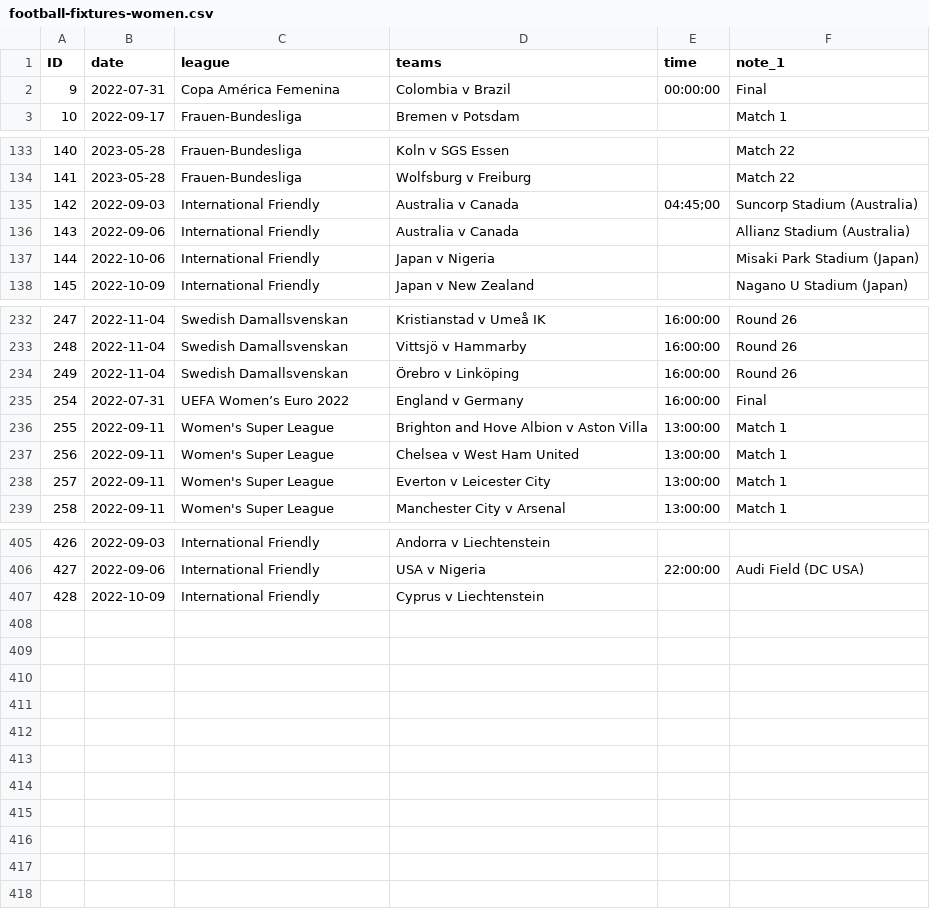
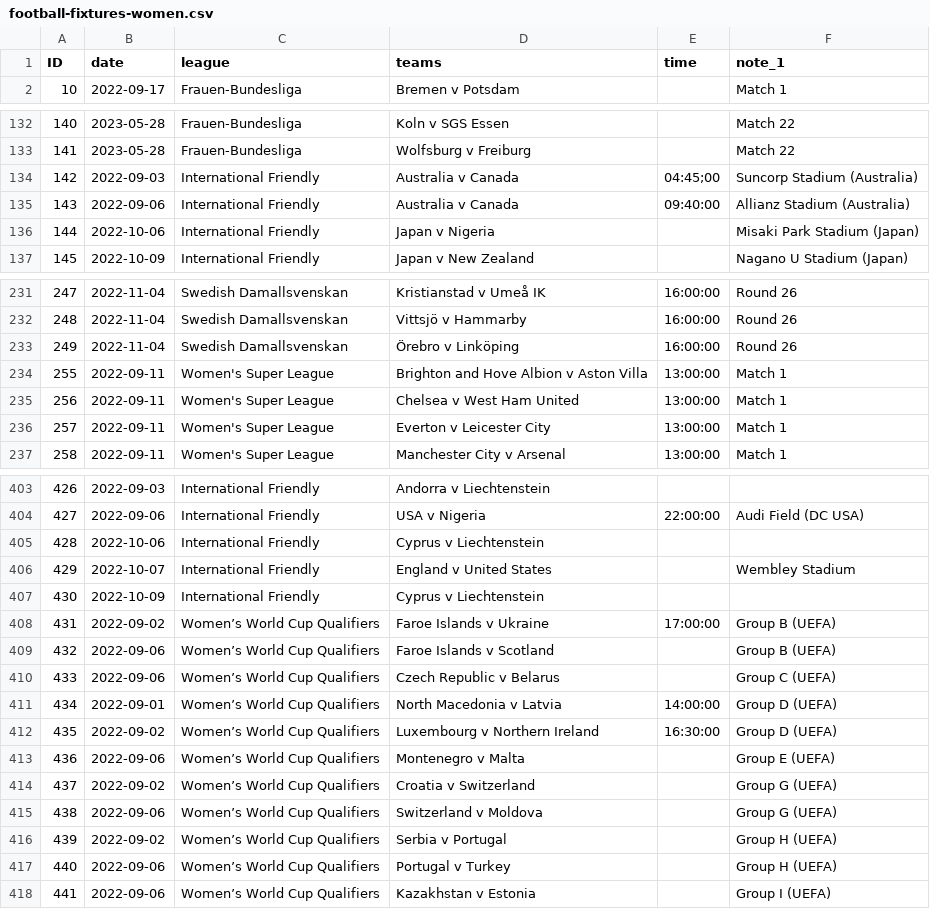
Before and after one commit to darmeth/football-fixtures, a CSV file: data/football-fixtures-women.csv, drawn as a sheet; only a part is shown, gaps mark what is left out; removed rows and columns are numbered as before the commit, all else as after; the diff covers the shown part only; the diff names each change by its address in the sheet, - before the commit and + after, or states it on an @@ line.

```diff
--- a/data/football-fixtures-women.csv
+++ b/data/football-fixtures-women.csv
-row 2: 9 | 2022-07-31 | Copa América Femenina | Colombia v Brazil | 00:00:00 | Final
-E135 (time): (empty)
+E135 (time): 09:40:00
-row 235: 254 | 2022-07-31 | UEFA Women’s Euro 2022 | England v Germany | 16:00:00 | Final
+row 405: 428 | 2022-10-06 | International Friendly | Cyprus v Liechtenstein
+row 406: 429 | 2022-10-07 | International Friendly | England v United States |  | Wembley Stadium
@@ column A (ID) renumbered in row 407 @@
+row 408: 431 | 2022-09-02 | Women’s World Cup Qualifiers | Faroe Islands v Ukraine | 17:00:00 | Group B (UEFA)
+row 409: 432 | 2022-09-06 | Women’s World Cup Qualifiers | Faroe Islands v Scotland |  | Group B (UEFA)
+row 410: 433 | 2022-09-06 | Women’s World Cup Qualifiers | Czech Republic v Belarus |  | Group C (UEFA)
+row 411: 434 | 2022-09-01 | Women’s World Cup Qualifiers | North Macedonia v Latvia | 14:00:00 | Group D (UEFA)
+row 412: 435 | 2022-09-02 | Women’s World Cup Qualifiers | Luxembourg v Northern Ireland | 16:30:00 | Group D (UEFA)
+row 413: 436 | 2022-09-06 | Women’s World Cup Qualifiers | Montenegro v Malta |  | Group E (UEFA)
+row 414: 437 | 2022-09-02 | Women’s World Cup Qualifiers | Croatia v Switzerland |  | Group G (UEFA)
+row 415: 438 | 2022-09-06 | Women’s World Cup Qualifiers | Switzerland v Moldova |  | Group G (UEFA)
+row 416: 439 | 2022-09-02 | Women’s World Cup Qualifiers | Serbia v Portugal |  | Group H (UEFA)
+row 417: 440 | 2022-09-06 | Women’s World Cup Qualifiers | Portugal v Turkey |  | Group H (UEFA)
+row 418: 441 | 2022-09-06 | Women’s World Cup Qualifiers | Kazakhstan v Estonia |  | Group I (UEFA)
```
Also changed, not shown: 5 edited cells elsewhere in this file, data/football-fixtures.csv, 1 other file.
